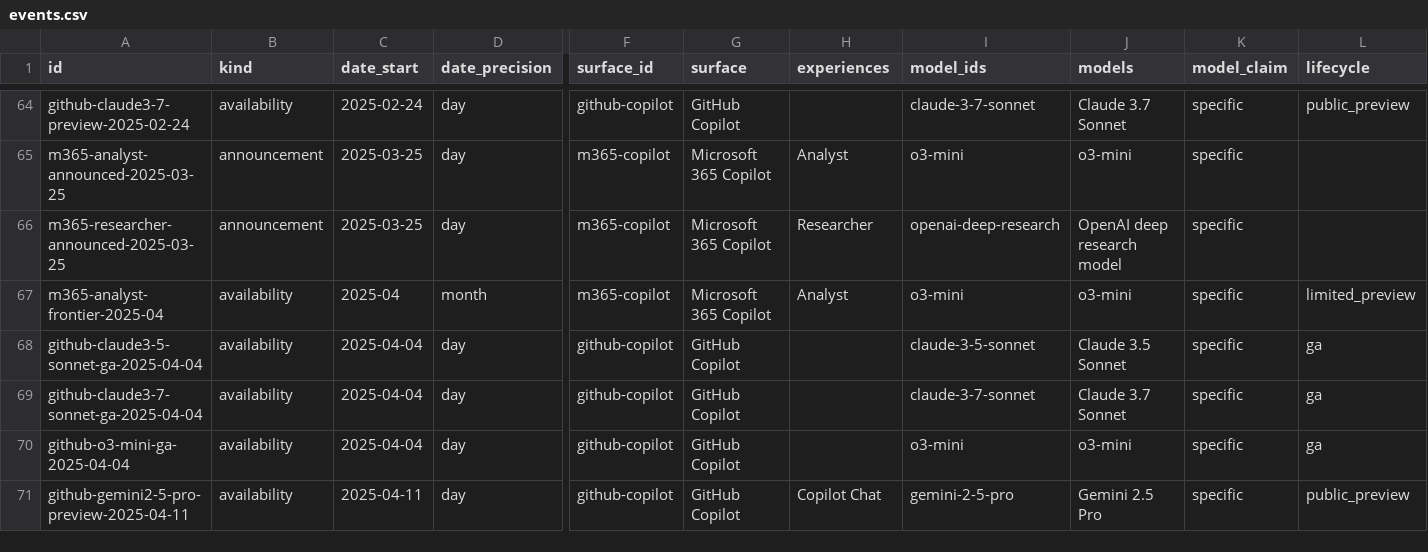
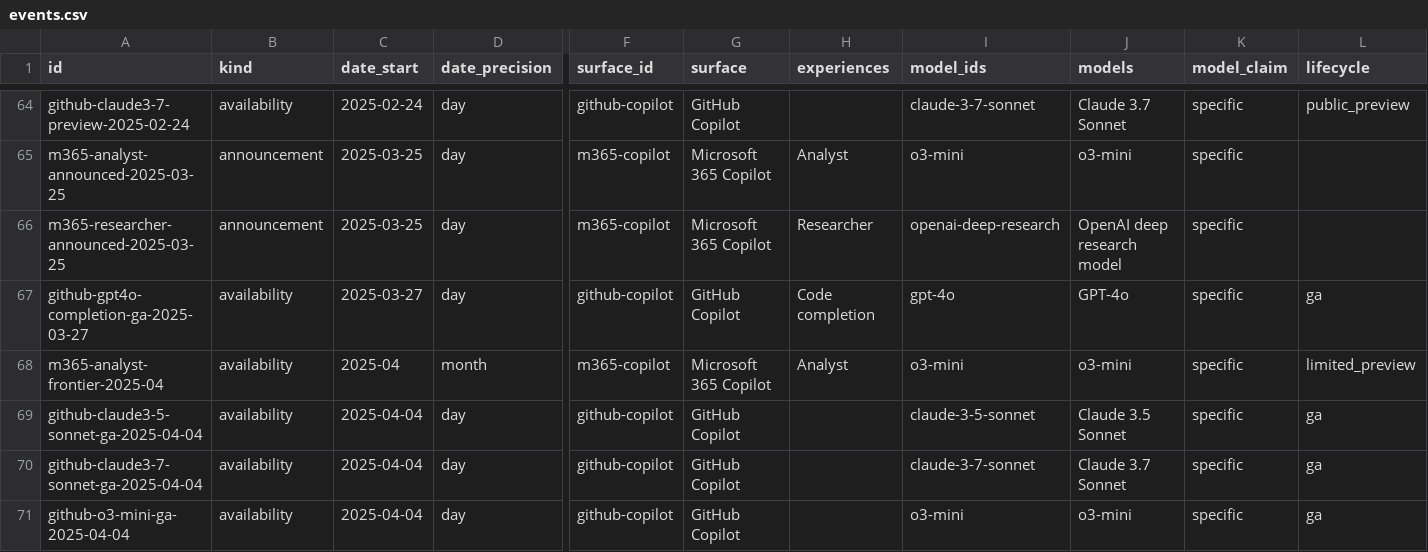
Before and after one commit to Bibbleq/frontier-model-tracker, a CSV file: generated/events.csv, drawn as a sheet; only a part is shown, gaps mark what is left out; the shorter side is filled out with more unchanged rows; rows hold the shown columns only; the diff names each change by its address in the sheet, - before the commit and + after, or states it on an @@ line.

```diff
--- a/generated/events.csv
+++ b/generated/events.csv
+row 67: github-gpt4o-completion-ga-2025-03-27 | availability | 2025-03-27 | day | github-copilot | GitHub Copilot | Code completion | gpt-4o | GPT-4o | specific | ga
```
Also changed, not shown: generated/models.csv, generated/surfaces.csv, 5 other files.
